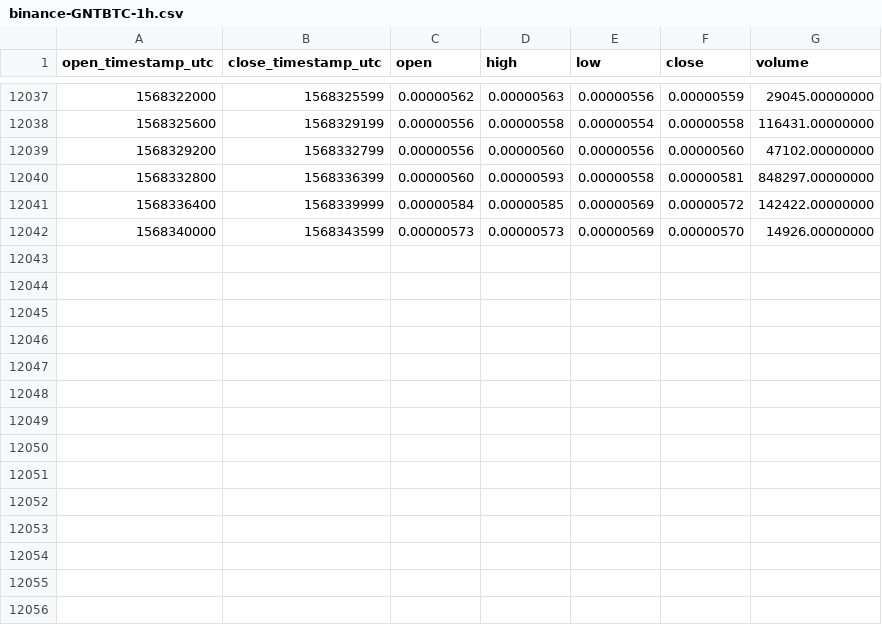
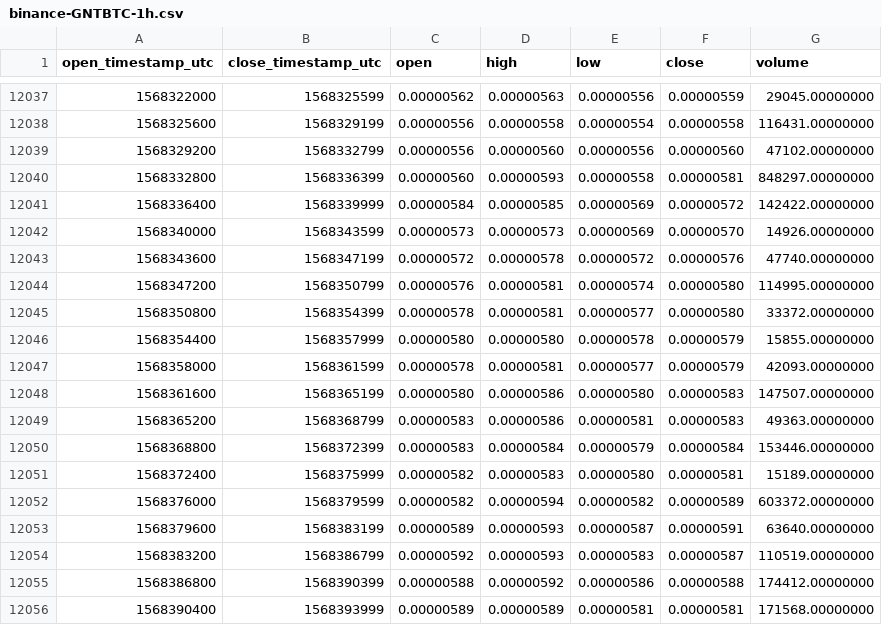
Before and after one commit to cryptobigbro/binance-GNTBTC, a CSV file: binance-GNTBTC-1h.csv, drawn as a sheet; only a part is shown, gaps mark what is left out.

Commit message:
Update OHLCV data.

```diff
--- a/binance-GNTBTC-1h.csv
+++ b/binance-GNTBTC-1h.csv
@@ -12042 +12042,15 @@ open_timestamp_utc,close_timestamp_utc,open,high,low,close,volume
 1568340000,1568343599,0.00000573,0.00000573,0.00000569,0.00000570,14926.00000000
+1568343600,1568347199,0.00000572,0.00000578,0.00000572,0.00000576,47740.00000000
+1568347200,1568350799,0.00000576,0.00000581,0.00000574,0.00000580,114995.00000000
+1568350800,1568354399,0.00000578,0.00000581,0.00000577,0.00000580,33372.00000000
+1568354400,1568357999,0.00000580,0.00000580,0.00000578,0.00000579,15855.00000000
+1568358000,1568361599,0.00000578,0.00000581,0.00000577,0.00000579,42093.00000000
+1568361600,1568365199,0.00000580,0.00000586,0.00000580,0.00000583,147507.00000000
+1568365200,1568368799,0.00000583,0.00000586,0.00000581,0.00000583,49363.00000000
+1568368800,1568372399,0.00000583,0.00000584,0.00000579,0.00000584,153446.00000000
+1568372400,1568375999,0.00000582,0.00000583,0.00000580,0.00000581,15189.00000000
+1568376000,1568379599,0.00000582,0.00000594,0.00000582,0.00000589,603372.00000000
+1568379600,1568383199,0.00000589,0.00000593,0.00000587,0.00000591,63640.00000000
+1568383200,1568386799,0.00000592,0.00000593,0.00000583,0.00000587,110519.00000000
+1568386800,1568390399,0.00000588,0.00000592,0.00000586,0.00000588,174412.00000000
+1568390400,1568393999,0.00000589,0.00000589,0.00000581,0.00000581,171568.00000000
```
